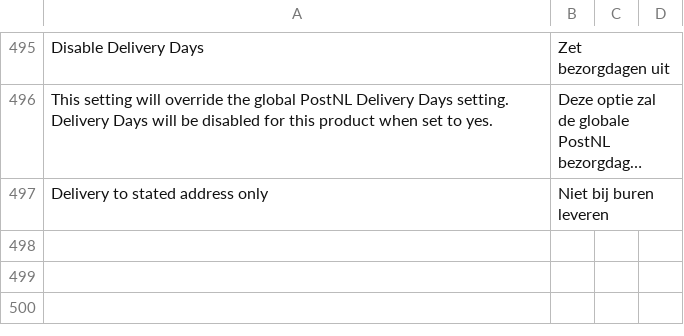
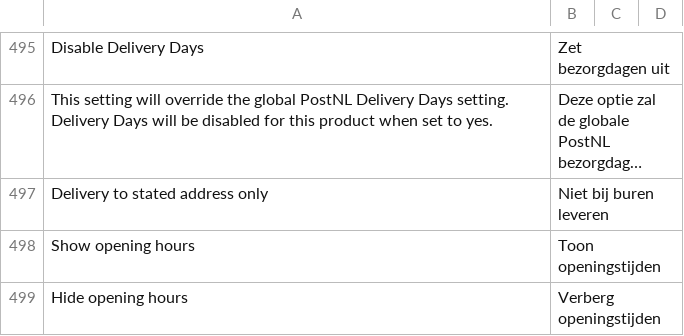
Before and after one commit to postnl/postnl-magento2, a CSV file: i18n/nl_NL.csv, drawn as a sheet; only a part is shown, gaps mark what is left out; long unchanged cells end in …; the diff names each change by its address in the sheet, - before the commit and + after, or states it on an @@ line.

```diff
--- a/i18n/nl_NL.csv
+++ b/i18n/nl_NL.csv
+row 498: Show opening hours | Toon openingstijden
+row 499: Hide opening hours | Verberg openingstijden
```
Also changed, not shown: i18n/en_US.csv, 6 other files.
